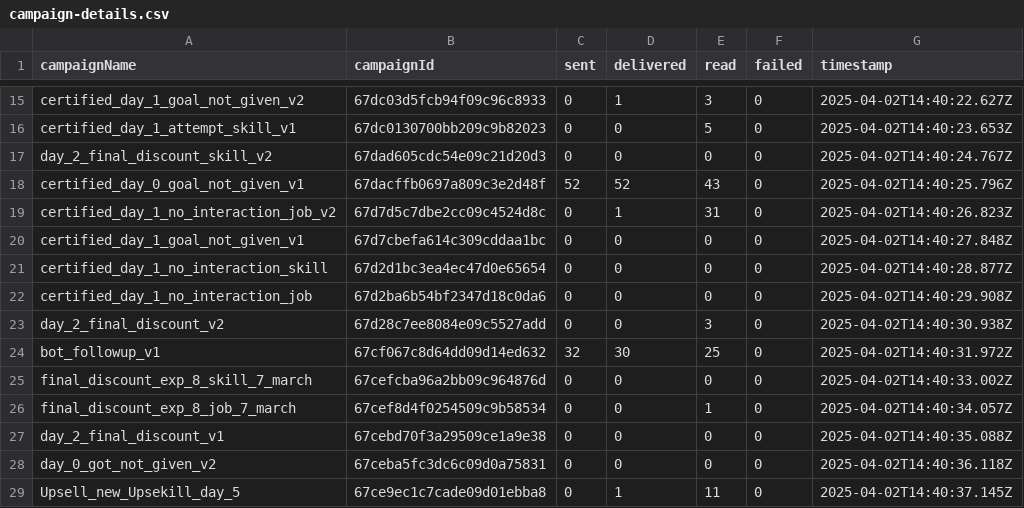
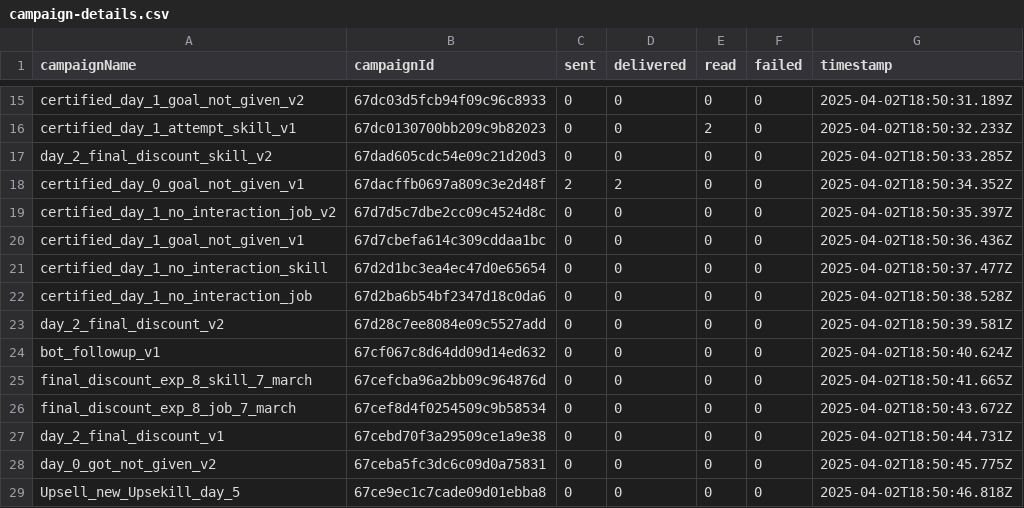
Before and after one commit to janerinha1110/aisensy_campaign_datatransfer, a CSV file: campaign-details.csv, drawn as a sheet; only a part is shown, gaps mark what is left out; the diff covers the shown part only; the diff names each change by its address in the sheet, - before the commit and + after, or states it on an @@ line.

```diff
--- a/campaign-details.csv
+++ b/campaign-details.csv
-D15 (delivered): 1
+D15 (delivered): 0
-E15 (read): 3
+E15 (read): 0
-G15 (timestamp): 2025-04-02T14:40:22.627Z
+G15 (timestamp): 2025-04-02T18:50:31.189Z
-E16 (read): 5
+E16 (read): 2
-G16 (timestamp): 2025-04-02T14:40:23.653Z
+G16 (timestamp): 2025-04-02T18:50:32.233Z
-G17 (timestamp): 2025-04-02T14:40:24.767Z
+G17 (timestamp): 2025-04-02T18:50:33.285Z
-C18 (sent): 52
+C18 (sent): 2
-D18 (delivered): 52
+D18 (delivered): 2
-E18 (read): 43
+E18 (read): 0
-G18 (timestamp): 2025-04-02T14:40:25.796Z
+G18 (timestamp): 2025-04-02T18:50:34.352Z
-D19 (delivered): 1
+D19 (delivered): 0
-E19 (read): 31
+E19 (read): 0
-G19 (timestamp): 2025-04-02T14:40:26.823Z
+G19 (timestamp): 2025-04-02T18:50:35.397Z
-G20 (timestamp): 2025-04-02T14:40:27.848Z
+G20 (timestamp): 2025-04-02T18:50:36.436Z
-G21 (timestamp): 2025-04-02T14:40:28.877Z
+G21 (timestamp): 2025-04-02T18:50:37.477Z
-G22 (timestamp): 2025-04-02T14:40:29.908Z
+G22 (timestamp): 2025-04-02T18:50:38.528Z
-E23 (read): 3
+E23 (read): 0
-G23 (timestamp): 2025-04-02T14:40:30.938Z
+G23 (timestamp): 2025-04-02T18:50:39.581Z
-C24 (sent): 32
+C24 (sent): 0
-D24 (delivered): 30
+D24 (delivered): 0
-E24 (read): 25
+E24 (read): 0
-G24 (timestamp): 2025-04-02T14:40:31.972Z
+G24 (timestamp): 2025-04-02T18:50:40.624Z
-G25 (timestamp): 2025-04-02T14:40:33.002Z
+G25 (timestamp): 2025-04-02T18:50:41.665Z
-E26 (read): 1
+E26 (read): 0
-G26 (timestamp): 2025-04-02T14:40:34.057Z
+G26 (timestamp): 2025-04-02T18:50:43.672Z
-G27 (timestamp): 2025-04-02T14:40:35.088Z
+G27 (timestamp): 2025-04-02T18:50:44.731Z
-G28 (timestamp): 2025-04-02T14:40:36.118Z
+G28 (timestamp): 2025-04-02T18:50:45.775Z
-D29 (delivered): 1
+D29 (delivered): 0
-E29 (read): 11
+E29 (read): 0
-G29 (timestamp): 2025-04-02T14:40:37.145Z
+G29 (timestamp): 2025-04-02T18:50:46.818Z
```
Also changed, not shown: 136 edited cells elsewhere in this file, 8 other files.
